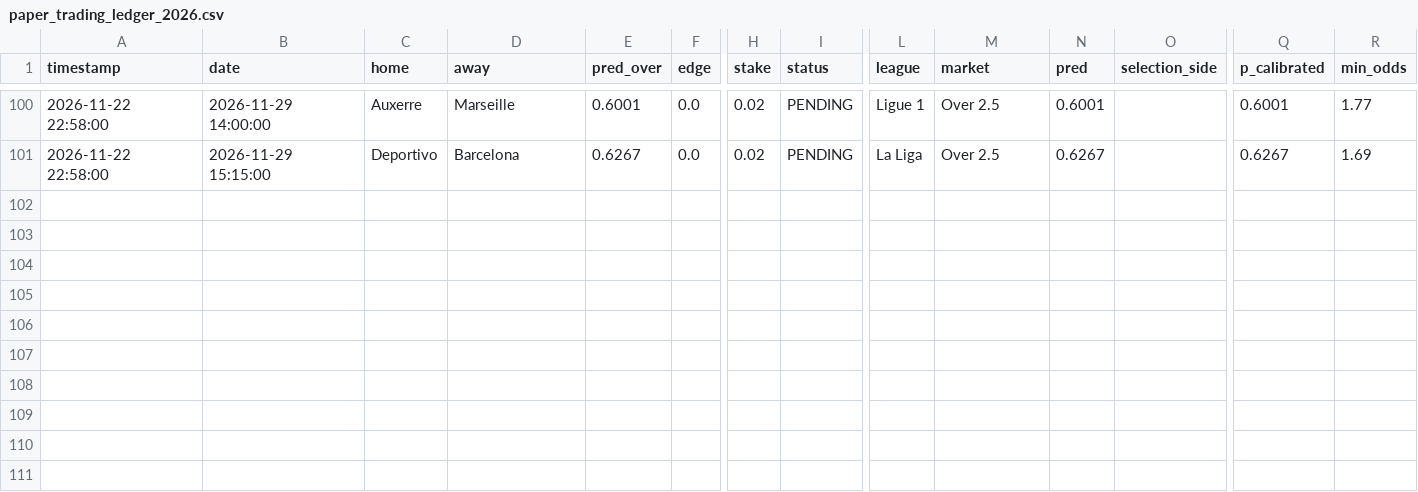
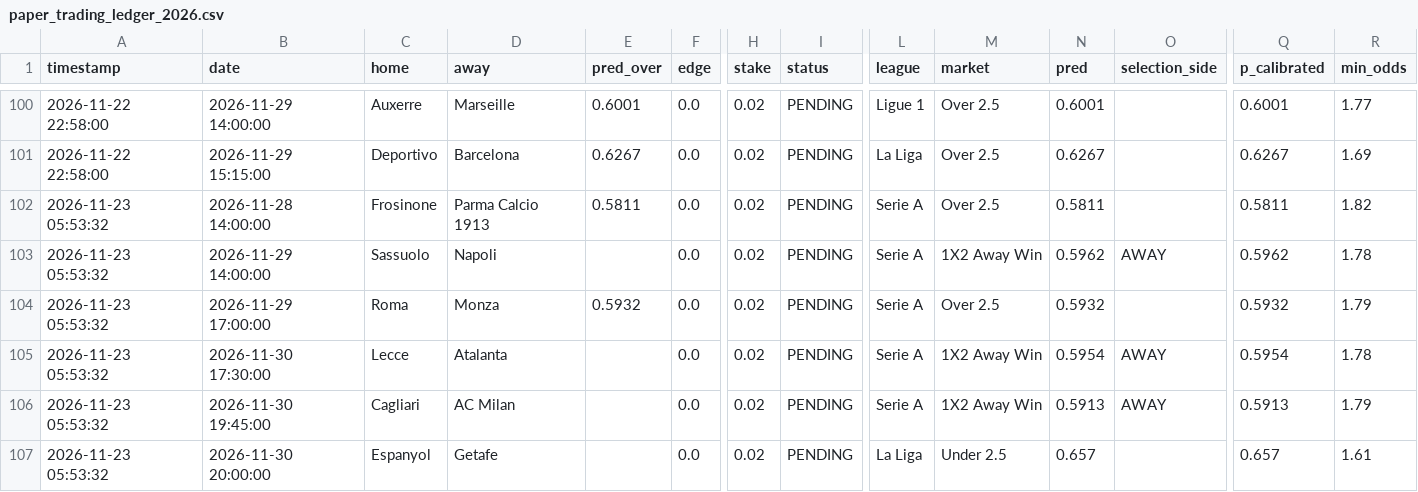
Before and after one commit to 75nn12345872168/football-betting-autoloop, a CSV file: paper_trading_ledger_2026.csv, drawn as a sheet; only a part is shown, gaps mark what is left out; rows hold the shown columns only; the diff names each change by its address in the sheet, - before the commit and + after, or states it on an @@ line.

Commit message:
feat(v3): Big-5 historical odds & Pinnacle CLV backtest, profitable-market production gating, and data/public Next.js JSON exports

```diff
--- a/paper_trading_ledger_2026.csv
+++ b/paper_trading_ledger_2026.csv
+row 102: 2026-11-23 05:53:32 | 2026-11-28 14:00:00 | Frosinone | Parma Calcio 1913 | 0.5811 | 0.0 | 0.02 | PENDING | Serie A | Over 2.5 | 0.5811 |  | 0.5811 | 1.82
+row 103: 2026-11-23 05:53:32 | 2026-11-29 14:00:00 | Sassuolo | Napoli |  | 0.0 | 0.02 | PENDING | Serie A | 1X2 Away Win | 0.5962 | AWAY | 0.5962 | 1.78
+row 104: 2026-11-23 05:53:32 | 2026-11-29 17:00:00 | Roma | Monza | 0.5932 | 0.0 | 0.02 | PENDING | Serie A | Over 2.5 | 0.5932 |  | 0.5932 | 1.79
+row 105: 2026-11-23 05:53:32 | 2026-11-30 17:30:00 | Lecce | Atalanta |  | 0.0 | 0.02 | PENDING | Serie A | 1X2 Away Win | 0.5954 | AWAY | 0.5954 | 1.78
+row 106: 2026-11-23 05:53:32 | 2026-11-30 19:45:00 | Cagliari | AC Milan |  | 0.0 | 0.02 | PENDING | Serie A | 1X2 Away Win | 0.5913 | AWAY | 0.5913 | 1.79
+row 107: 2026-11-23 05:53:32 | 2026-11-30 20:00:00 | Espanyol | Getafe |  | 0.0 | 0.02 | PENDING | La Liga | Under 2.5 | 0.657 |  | 0.657 | 1.61
```
Also changed, not shown: 16 other files.
